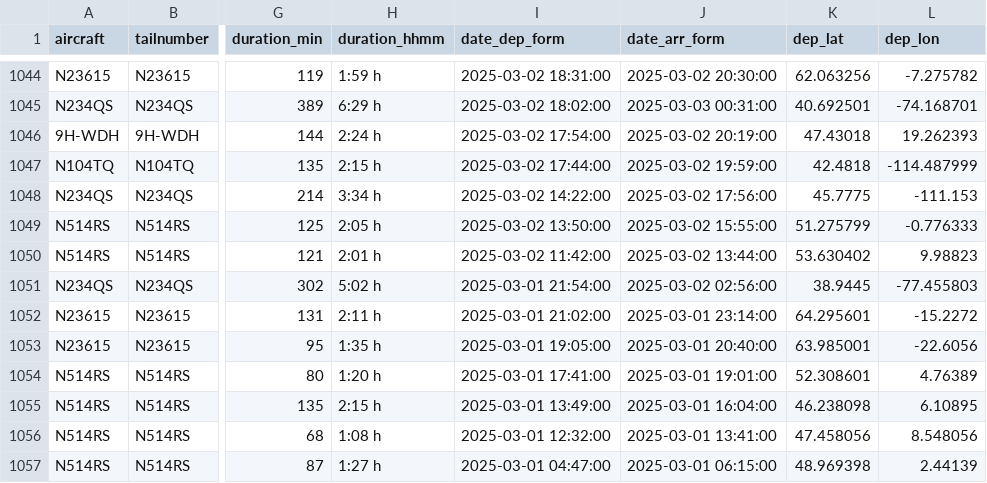
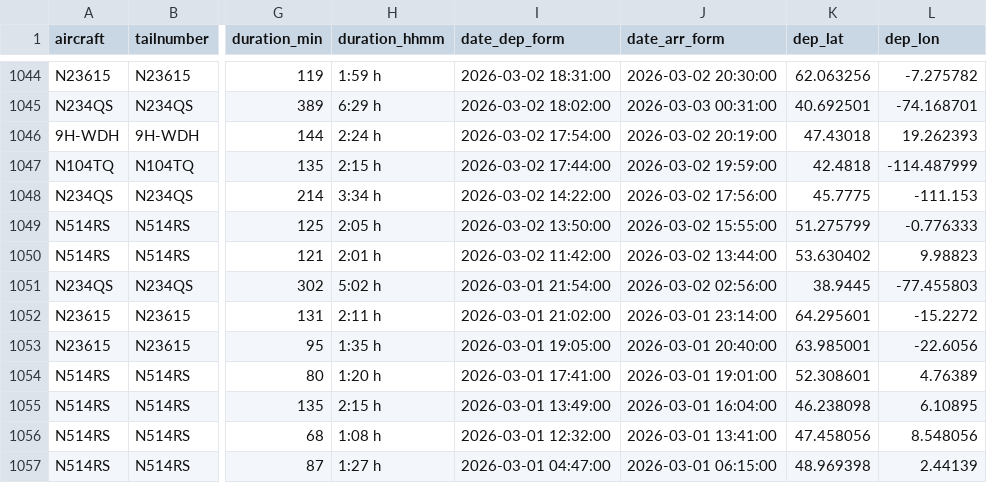
Before and after one commit to jimmycarrot22/tailstrike_flights, a CSV file: data/tailstrike_flights.csv, drawn as a sheet; only a part is shown, gaps mark what is left out; the diff covers the shown part only; the diff names each change by its address in the sheet, - before the commit and + after, or states it on an @@ line.

```diff
--- a/data/tailstrike_flights.csv
+++ b/data/tailstrike_flights.csv
-I1044 (date_dep_form): 2025-03-02 18:31:00
+I1044 (date_dep_form): 2026-03-02 18:31:00
-J1044 (date_arr_form): 2025-03-02 20:30:00
+J1044 (date_arr_form): 2026-03-02 20:30:00
-I1045 (date_dep_form): 2025-03-02 18:02:00
+I1045 (date_dep_form): 2026-03-02 18:02:00
-J1045 (date_arr_form): 2025-03-03 00:31:00
+J1045 (date_arr_form): 2026-03-03 00:31:00
-I1046 (date_dep_form): 2025-03-02 17:54:00
+I1046 (date_dep_form): 2026-03-02 17:54:00
-J1046 (date_arr_form): 2025-03-02 20:19:00
+J1046 (date_arr_form): 2026-03-02 20:19:00
-I1047 (date_dep_form): 2025-03-02 17:44:00
+I1047 (date_dep_form): 2026-03-02 17:44:00
-J1047 (date_arr_form): 2025-03-02 19:59:00
+J1047 (date_arr_form): 2026-03-02 19:59:00
-I1048 (date_dep_form): 2025-03-02 14:22:00
+I1048 (date_dep_form): 2026-03-02 14:22:00
-J1048 (date_arr_form): 2025-03-02 17:56:00
+J1048 (date_arr_form): 2026-03-02 17:56:00
-I1049 (date_dep_form): 2025-03-02 13:50:00
+I1049 (date_dep_form): 2026-03-02 13:50:00
-J1049 (date_arr_form): 2025-03-02 15:55:00
+J1049 (date_arr_form): 2026-03-02 15:55:00
-I1050 (date_dep_form): 2025-03-02 11:42:00
+I1050 (date_dep_form): 2026-03-02 11:42:00
-J1050 (date_arr_form): 2025-03-02 13:44:00
+J1050 (date_arr_form): 2026-03-02 13:44:00
-I1051 (date_dep_form): 2025-03-01 21:54:00
+I1051 (date_dep_form): 2026-03-01 21:54:00
-J1051 (date_arr_form): 2025-03-02 02:56:00
+J1051 (date_arr_form): 2026-03-02 02:56:00
-I1052 (date_dep_form): 2025-03-01 21:02:00
+I1052 (date_dep_form): 2026-03-01 21:02:00
-J1052 (date_arr_form): 2025-03-01 23:14:00
+J1052 (date_arr_form): 2026-03-01 23:14:00
-I1053 (date_dep_form): 2025-03-01 19:05:00
+I1053 (date_dep_form): 2026-03-01 19:05:00
-J1053 (date_arr_form): 2025-03-01 20:40:00
+J1053 (date_arr_form): 2026-03-01 20:40:00
-I1054 (date_dep_form): 2025-03-01 17:41:00
+I1054 (date_dep_form): 2026-03-01 17:41:00
-J1054 (date_arr_form): 2025-03-01 19:01:00
+J1054 (date_arr_form): 2026-03-01 19:01:00
-I1055 (date_dep_form): 2025-03-01 13:49:00
+I1055 (date_dep_form): 2026-03-01 13:49:00
-J1055 (date_arr_form): 2025-03-01 16:04:00
+J1055 (date_arr_form): 2026-03-01 16:04:00
-I1056 (date_dep_form): 2025-03-01 12:32:00
+I1056 (date_dep_form): 2026-03-01 12:32:00
-J1056 (date_arr_form): 2025-03-01 13:41:00
+J1056 (date_arr_form): 2026-03-01 13:41:00
-I1057 (date_dep_form): 2025-03-01 04:47:00
+I1057 (date_dep_form): 2026-03-01 04:47:00
-J1057 (date_arr_form): 2025-03-01 06:15:00
+J1057 (date_arr_form): 2026-03-01 06:15:00
```
Also changed, not shown: 31 edited cells elsewhere in this file.
